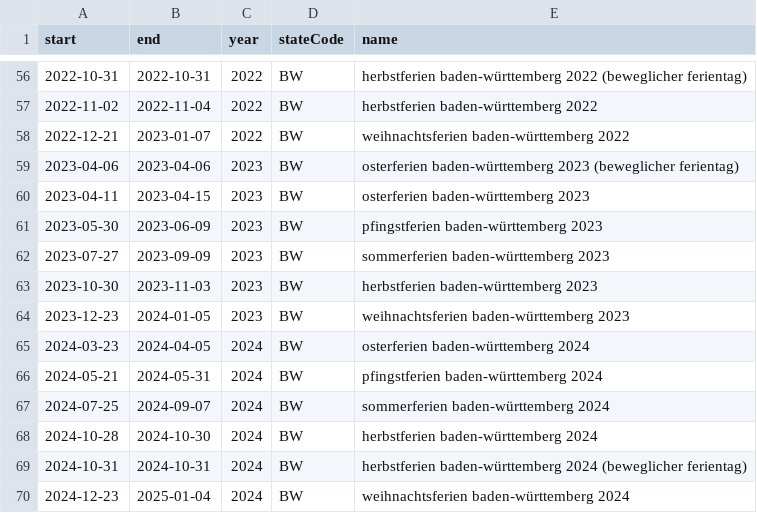
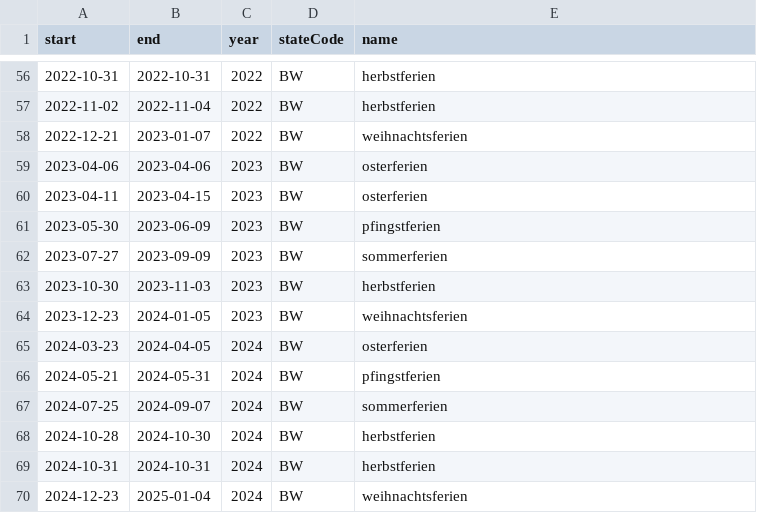
Before and after one commit to hikotei/2023_11-Karlsruhe-Bicycle-Data, a CSV file: schulferien_BW_2012_2024.csv, drawn as a sheet; only a part is shown, gaps mark what is left out; the diff covers the shown part only.

```diff
--- a/schulferien_BW_2012_2024.csv
+++ b/schulferien_BW_2012_2024.csv
@@ -56,15 +56,15 @@ start,end,year,stateCode,name
-2022-10-31,2022-10-31,2022,BW,herbstferien baden-württemberg 2022 (beweglicher ferientag)
-2022-11-02,2022-11-04,2022,BW,herbstferien baden-württemberg 2022
-2022-12-21,2023-01-07,2022,BW,weihnachtsferien baden-württemberg 2022
-2023-04-06,2023-04-06,2023,BW,osterferien baden-württemberg 2023 (beweglicher ferientag)
-2023-04-11,2023-04-15,2023,BW,osterferien baden-württemberg 2023
-2023-05-30,2023-06-09,2023,BW,pfingstferien baden-württemberg 2023
-2023-07-27,2023-09-09,2023,BW,sommerferien baden-württemberg 2023
-2023-10-30,2023-11-03,2023,BW,herbstferien baden-württemberg 2023
-2023-12-23,2024-01-05,2023,BW,weihnachtsferien baden-württemberg 2023
-2024-03-23,2024-04-05,2024,BW,osterferien baden-württemberg 2024
-2024-05-21,2024-05-31,2024,BW,pfingstferien baden-württemberg 2024
-2024-07-25,2024-09-07,2024,BW,sommerferien baden-württemberg 2024
-2024-10-28,2024-10-30,2024,BW,herbstferien baden-württemberg 2024
-2024-10-31,2024-10-31,2024,BW,herbstferien baden-württemberg 2024 (beweglicher ferientag)
-2024-12-23,2025-01-04,2024,BW,weihnachtsferien baden-württemberg 2024
+2022-10-31,2022-10-31,2022,BW,herbstferien
+2022-11-02,2022-11-04,2022,BW,herbstferien
+2022-12-21,2023-01-07,2022,BW,weihnachtsferien
+2023-04-06,2023-04-06,2023,BW,osterferien
+2023-04-11,2023-04-15,2023,BW,osterferien
+2023-05-30,2023-06-09,2023,BW,pfingstferien
+2023-07-27,2023-09-09,2023,BW,sommerferien
+2023-10-30,2023-11-03,2023,BW,herbstferien
+2023-12-23,2024-01-05,2023,BW,weihnachtsferien
+2024-03-23,2024-04-05,2024,BW,osterferien
+2024-05-21,2024-05-31,2024,BW,pfingstferien
+2024-07-25,2024-09-07,2024,BW,sommerferien
+2024-10-28,2024-10-30,2024,BW,herbstferien
+2024-10-31,2024-10-31,2024,BW,herbstferien
+2024-12-23,2025-01-04,2024,BW,weihnachtsferien
```
Also changed, not shown: 54 edited cells elsewhere in this file.
